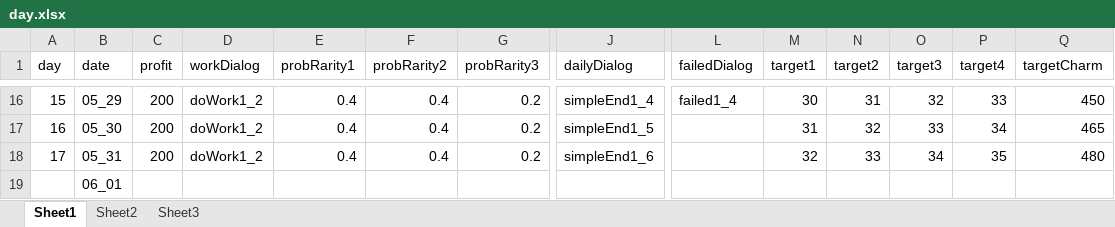
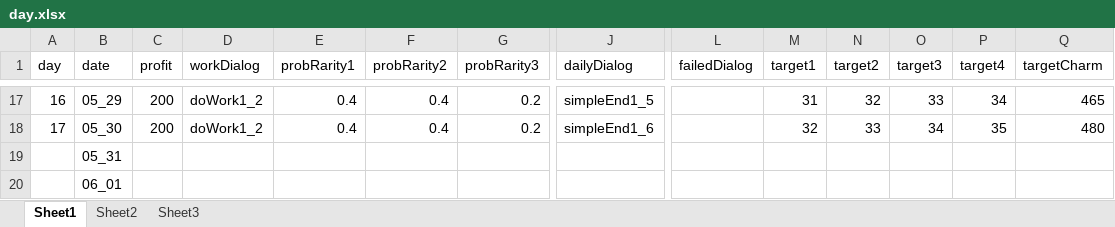
Before and after one commit to Tasrovy/projectG, an Excel workbook: day.xlsx, sheet Sheet1, drawn as a sheet; only a part is shown, gaps mark what is left out; values as stored, in another font and other column widths than the file's, no borders; addresses are those after the commit; the diff covers the shown part only; the diff names each change by its address in the sheet, - before the commit and + after, or states it on an @@ line.

```diff
--- a/day.xlsx (sheet Sheet1)
+++ b/day.xlsx (sheet Sheet1)
@@ column A (day) renumbered between rows 3 and 19 @@
-J17 (dailyDialog): simpleEnd1_4
+J17 (dailyDialog): simpleEnd1_5
-L17 (failedDialog): failed1_4
+L17 (failedDialog): (empty)
-M17 (target1): 30
+M17 (target1): 31
-N17 (target2): 31
+N17 (target2): 32
-O17 (target3): 32
+O17 (target3): 33
-P17 (target4): 33
+P17 (target4): 34
-Q17 (targetCharm): 450
+Q17 (targetCharm): 465
-J18 (dailyDialog): simpleEnd1_5
+J18 (dailyDialog): simpleEnd1_6
-M18 (target1): 31
+M18 (target1): 32
-N18 (target2): 32
+N18 (target2): 33
-O18 (target3): 33
+O18 (target3): 34
-P18 (target4): 34
+P18 (target4): 35
-Q18 (targetCharm): 465
+Q18 (targetCharm): 480
-C19 (profit): 200
+C19 (profit): (empty)
-D19 (workDialog): doWork1_2
+D19 (workDialog): (empty)
-E19 (probRarity1): 0.4
+E19 (probRarity1): (empty)
-F19 (probRarity2): 0.4
+F19 (probRarity2): (empty)
-G19 (probRarity3): 0.2
+G19 (probRarity3): (empty)
-J19 (dailyDialog): simpleEnd1_6
+J19 (dailyDialog): (empty)
-M19 (target1): 32
+M19 (target1): (empty)
-N19 (target2): 33
+N19 (target2): (empty)
-O19 (target3): 34
+O19 (target3): (empty)
-P19 (target4): 35
+P19 (target4): (empty)
-Q19 (targetCharm): 480
+Q19 (targetCharm): (empty)
```
Also changed, not shown: 1 added row and 84 edited cells elsewhere in this sheet, formulas that keep their value, 4 other files.
